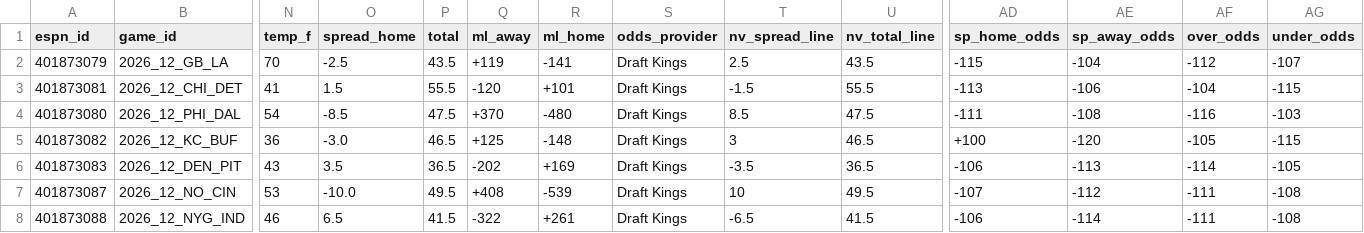
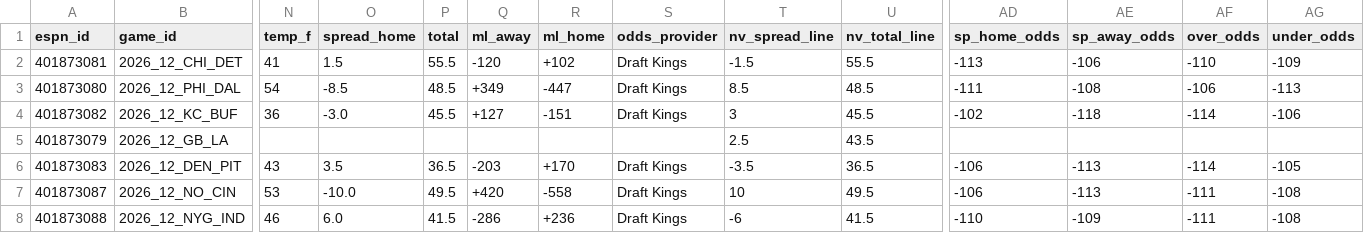
Before and after one commit to hyongdopaulyoon-sketch/hyongdopaulyoon-sketch-nfl-weekly, a CSV file: data/2026-w12/games.csv, drawn as a sheet; only a part is shown, gaps mark what is left out; removed rows and columns are numbered as before the commit, all else as after; rows hold the shown columns only; the diff covers the shown part only; the diff names each change by its address in the sheet, - before the commit and + after, or states it on an @@ line.

```diff
--- a/data/2026-w12/games.csv
+++ b/data/2026-w12/games.csv
-row 2: 401873079 | 2026_12_GB_LA | 70 | -2.5 | 43.5 | +119 | -141 | Draft Kings | 2.5 | 43.5 | -115 | -104 | -112 | -107
-R2 (ml_home): +101
+R2 (ml_home): +102
-AF2 (over_odds): -104
+AF2 (over_odds): -110
-AG2 (under_odds): -115
+AG2 (under_odds): -109
-P3 (total): 47.5
+P3 (total): 48.5
-Q3 (ml_away): +370
+Q3 (ml_away): +349
-R3 (ml_home): -480
+R3 (ml_home): -447
-U3 (nv_total_line): 47.5
+U3 (nv_total_line): 48.5
-AF3 (over_odds): -116
+AF3 (over_odds): -106
-AG3 (under_odds): -103
+AG3 (under_odds): -113
-P4 (total): 46.5
+P4 (total): 45.5
-Q4 (ml_away): +125
+Q4 (ml_away): +127
-R4 (ml_home): -148
+R4 (ml_home): -151
-U4 (nv_total_line): 46.5
+U4 (nv_total_line): 45.5
-AD4 (sp_home_odds): +100
+AD4 (sp_home_odds): -102
-AE4 (sp_away_odds): -120
+AE4 (sp_away_odds): -118
-AF4 (over_odds): -105
+AF4 (over_odds): -114
-AG4 (under_odds): -115
+AG4 (under_odds): -106
+row 5: 401873079 | 2026_12_GB_LA |  |  |  |  |  |  | 2.5 | 43.5
-Q6 (ml_away): -202
+Q6 (ml_away): -203
-R6 (ml_home): +169
+R6 (ml_home): +170
-Q7 (ml_away): +408
+Q7 (ml_away): +420
-R7 (ml_home): -539
+R7 (ml_home): -558
-AD7 (sp_home_odds): -107
+AD7 (sp_home_odds): -106
-AE7 (sp_away_odds): -112
+AE7 (sp_away_odds): -113
-O8 (spread_home): 6.5
+O8 (spread_home): 6.0
-Q8 (ml_away): -322
+Q8 (ml_away): -286
-R8 (ml_home): +261
+R8 (ml_home): +236
-T8 (nv_spread_line): -6.5
+T8 (nv_spread_line): -6
-AD8 (sp_home_odds): -106
+AD8 (sp_home_odds): -110
-AE8 (sp_away_odds): -114
+AE8 (sp_away_odds): -109
```
Also changed, not shown: 22 edited cells elsewhere in this file, data/2026-w12/inactives.csv, data/2026-w12/injuries.csv, 28 other files.
